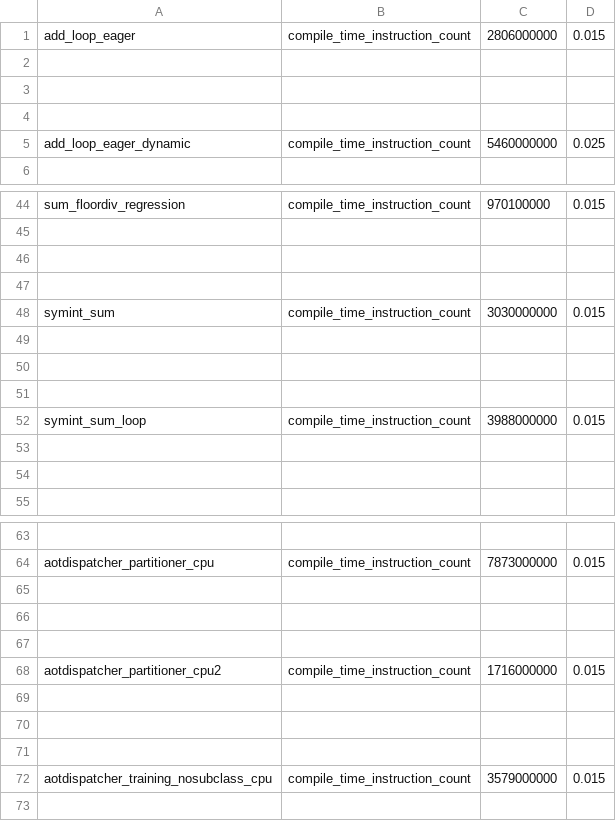
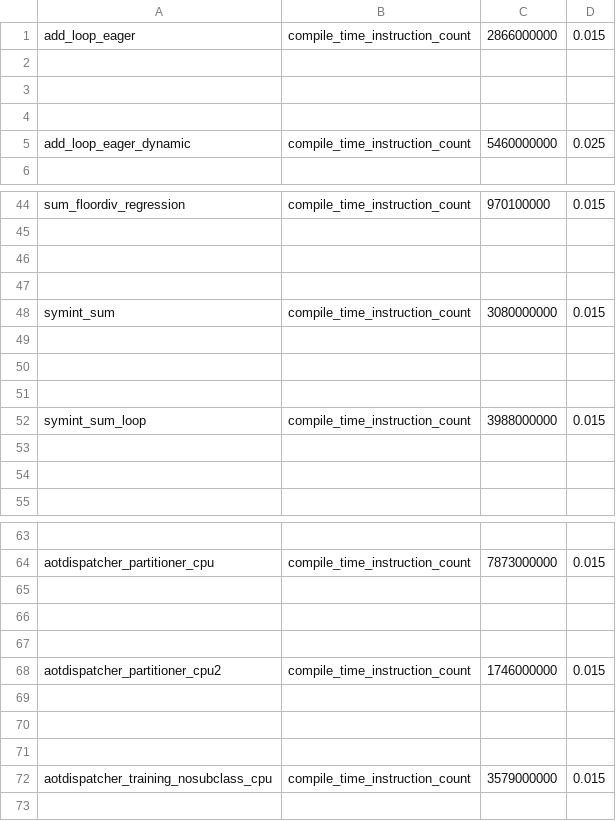
Before and after one commit to hoashatester/pytorch, a CSV file: benchmarks/dynamo/pr_time_benchmarks/expected_results.csv, drawn as a sheet; only a part is shown, gaps mark what is left out.

```diff
--- a/benchmarks/dynamo/pr_time_benchmarks/expected_results.csv
+++ b/benchmarks/dynamo/pr_time_benchmarks/expected_results.csv
@@ -1,2 +1,2 @@
-add_loop_eager,compile_time_instruction_count,2806000000,0.015
+add_loop_eager,compile_time_instruction_count,2866000000,0.015
 
@@ -47,3 +47,3 @@ sum_floordiv_regression,compile_time_instruction_count,970100000,0.015
 
-symint_sum,compile_time_instruction_count,3030000000,0.015
+symint_sum,compile_time_instruction_count,3080000000,0.015
 
@@ -67,3 +67,3 @@ aotdispatcher_partitioner_cpu,compile_time_instruction_count,7873000000,0.015
 
-aotdispatcher_partitioner_cpu2,compile_time_instruction_count,1716000000,0.015
+aotdispatcher_partitioner_cpu2,compile_time_instruction_count,1746000000,0.015
 
```
Also changed, not shown: 5 other files.
